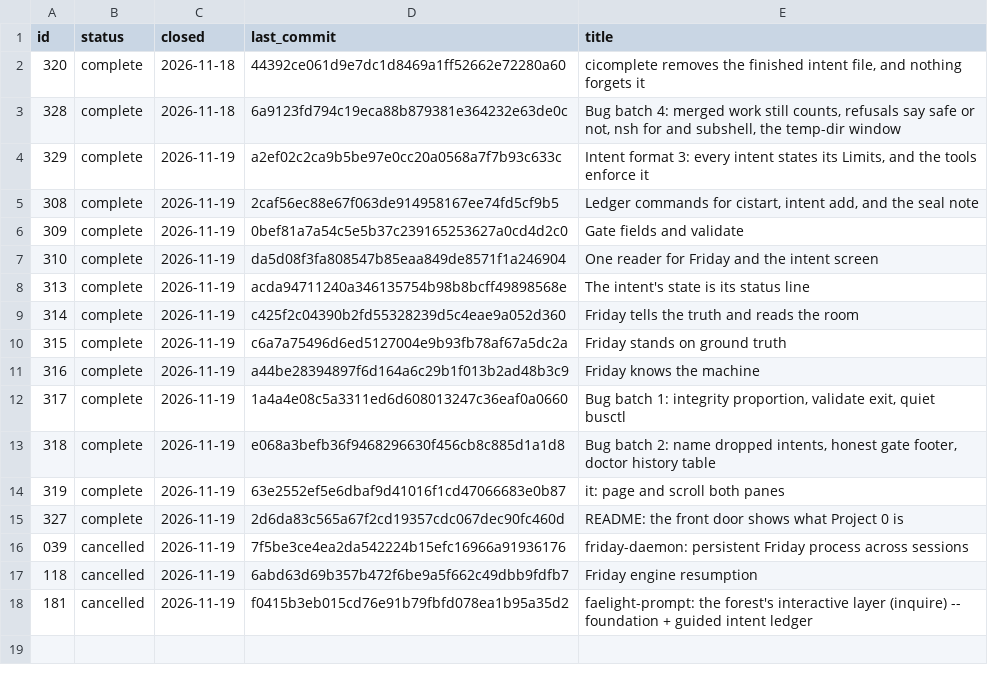
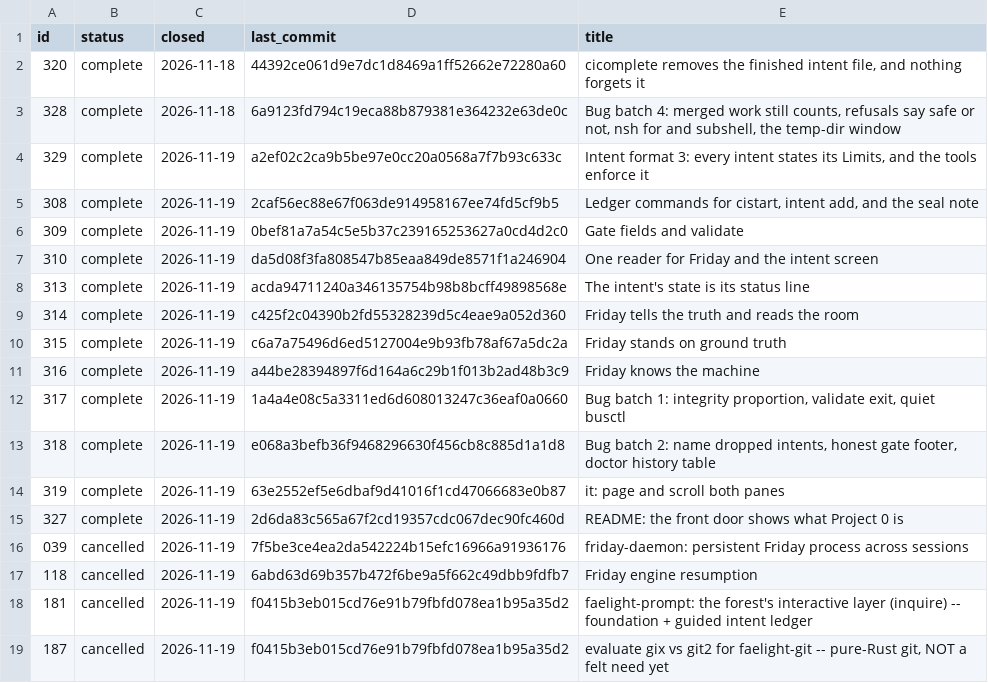
Before and after one commit to WidkidoneR2/0-Core, a TSV file: zero/intents/closed.tsv, drawn as a sheet.

```diff
--- a/zero/intents/closed.tsv
+++ b/zero/intents/closed.tsv
@@ -18 +18,2 @@ id	status	closed	last_commit	title
 181	cancelled	2026-11-19	f0415b3eb015cd76e91b79fbfd078ea1b95a35d2	faelight-prompt: the forest's interactive layer (inquire) -- foundation + guided intent ledger
+187	cancelled	2026-11-19	f0415b3eb015cd76e91b79fbfd078ea1b95a35d2	evaluate gix vs git2 for faelight-git -- pure-Rust git, NOT a felt need yet
```
Also changed, not shown: 1 other file.
